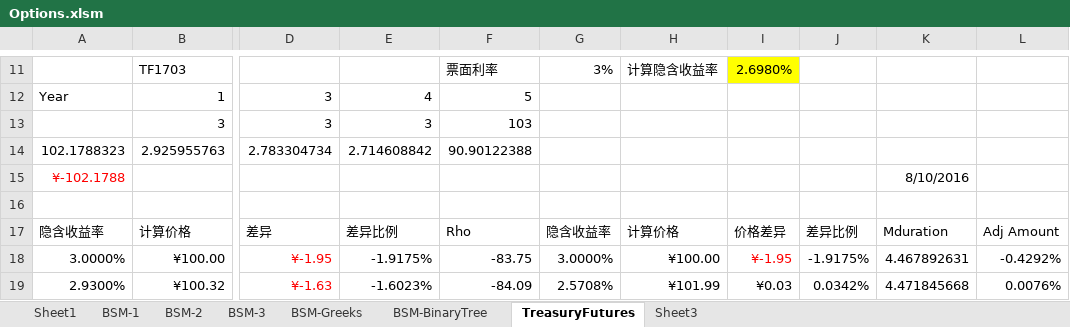
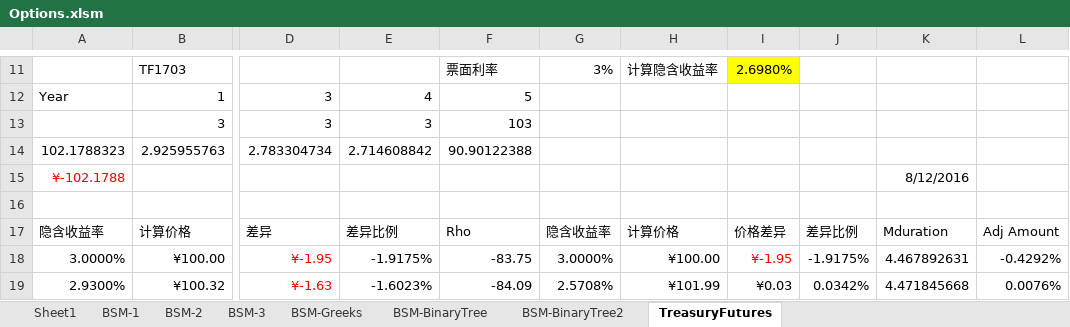
Before and after one commit to quicket/FinanceLecture, an Excel workbook: Options.xlsm, sheet TreasuryFutures, drawn as a sheet; only a part is shown, gaps mark what is left out; values as stored, in another font and other column widths than the file's, no borders; the diff names each change by its address in the sheet, - before the commit and + after, or states it on an @@ line.

Commit message:
Add Binary Tree Pricing for Options

```diff
--- a/Options.xlsm (sheet TreasuryFutures)
+++ b/Options.xlsm (sheet TreasuryFutures)
-sheet tab: Sheet3
+sheet tab: BSM-BinaryTree2
@@ sheet tab order changed: Sheet1 | BSM-1 | BSM-2 | BSM-3 | BSM-Greeks | BSM-BinaryTree | BSM-BinaryTree2 | TreasuryFutures @@
-K15: 8/10/2016
+K15: 8/12/2016
```
Also changed, not shown: sheet BSM-BinaryTree2, sheet BSM-BinaryTree, sheet BSM-Greeks, charts or pictures, 1 other file.
